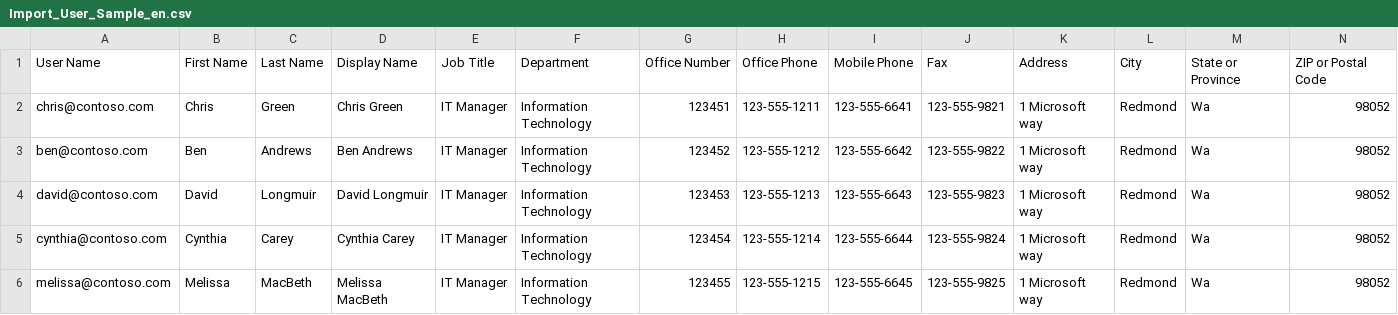
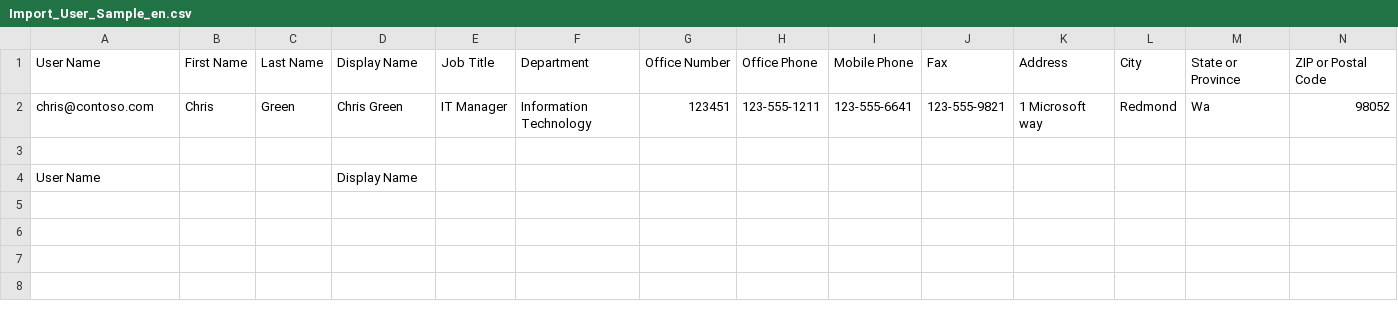
Before and after one commit to Puzzlepart/ASPC-2016, a CSV file: misc/dataminer/Import_User_Sample_en.csv, drawn as a sheet; only a part is shown; removed rows and columns are numbered as before the commit, all else as after; rows hold the shown columns only; the diff names each change by its address in the sheet, - before the commit and + after, or states it on an @@ line.

```diff
--- a/misc/dataminer/Import_User_Sample_en.csv
+++ b/misc/dataminer/Import_User_Sample_en.csv
-row 3: ben@contoso.com | Ben | Andrews | Ben Andrews | IT Manager | Information Technology | 123452 | 123-555-1212 | 123-555-6642 | 123-555-9822 | 1 Microsoft way | Redmond | Wa | 98052
+row 3: (empty)
-row 4: david@contoso.com | David | Longmuir | David Longmuir | IT Manager | Information Technology | 123453 | 123-555-1213 | 123-555-6643 | 123-555-9823 | 1 Microsoft way | Redmond | Wa | 98052
-row 5: cynthia@contoso.com | Cynthia | Carey | Cynthia Carey | IT Manager | Information Technology | 123454 | 123-555-1214 | 123-555-6644 | 123-555-9824 | 1 Microsoft way | Redmond | Wa | 98052
-row 6: melissa@contoso.com | Melissa | MacBeth | Melissa MacBeth | IT Manager | Information Technology | 123455 | 123-555-1215 | 123-555-6645 | 123-555-9825 | 1 Microsoft way | Redmond | Wa | 98052
+row 4: User Name |  |  | Display Name
```
Also changed, not shown: 4 other files.
